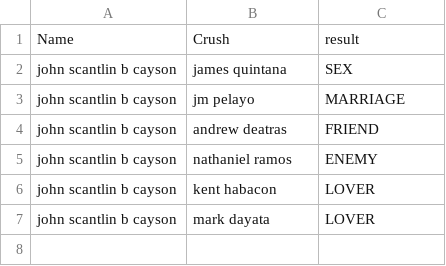
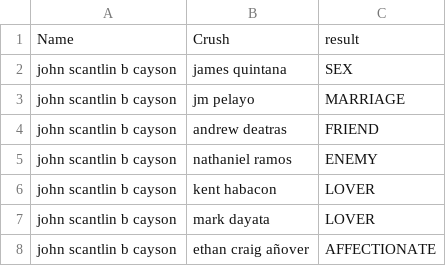
Before and after one commit to Scantlin/ICT-Programming, a CSV file: Flames.csv, drawn as a sheet.

```diff
--- a/Flames.csv
+++ b/Flames.csv
@@ -7 +7,2 @@ john scantlin b cayson,kent habacon,LOVER
 john scantlin b cayson,mark dayata,LOVER
+john scantlin b cayson,ethan craig añover,AFFECTIONATE
```
Also changed, not shown: 1 other file.
